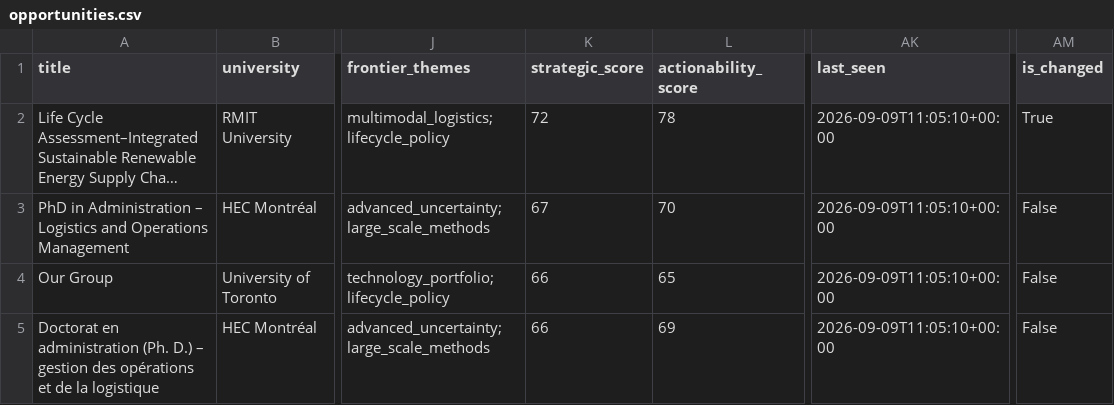
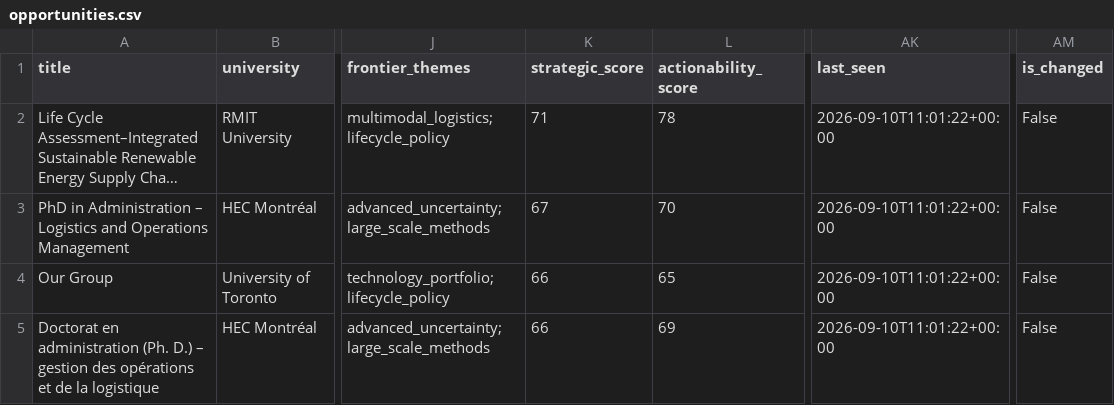
Before and after one commit to aminhosseini7/renewable-energy-phd-radar, a CSV file: reports/opportunities.csv, drawn as a sheet; only a part is shown, gaps mark what is left out; long unchanged cells end in …; the diff names each change by its address in the sheet, - before the commit and + after, or states it on an @@ line.

```diff
--- a/reports/opportunities.csv
+++ b/reports/opportunities.csv
-K2 (strategic_score): 72
+K2 (strategic_score): 71
-AK2:AK5 (last_seen): 2026-09-09T11:05:10+00:00
+AK2:AK5 (last_seen): 2026-09-10T11:01:22+00:00
-AM2 (is_changed): True
+AM2 (is_changed): False
```
Also changed, not shown: 9 other files.
